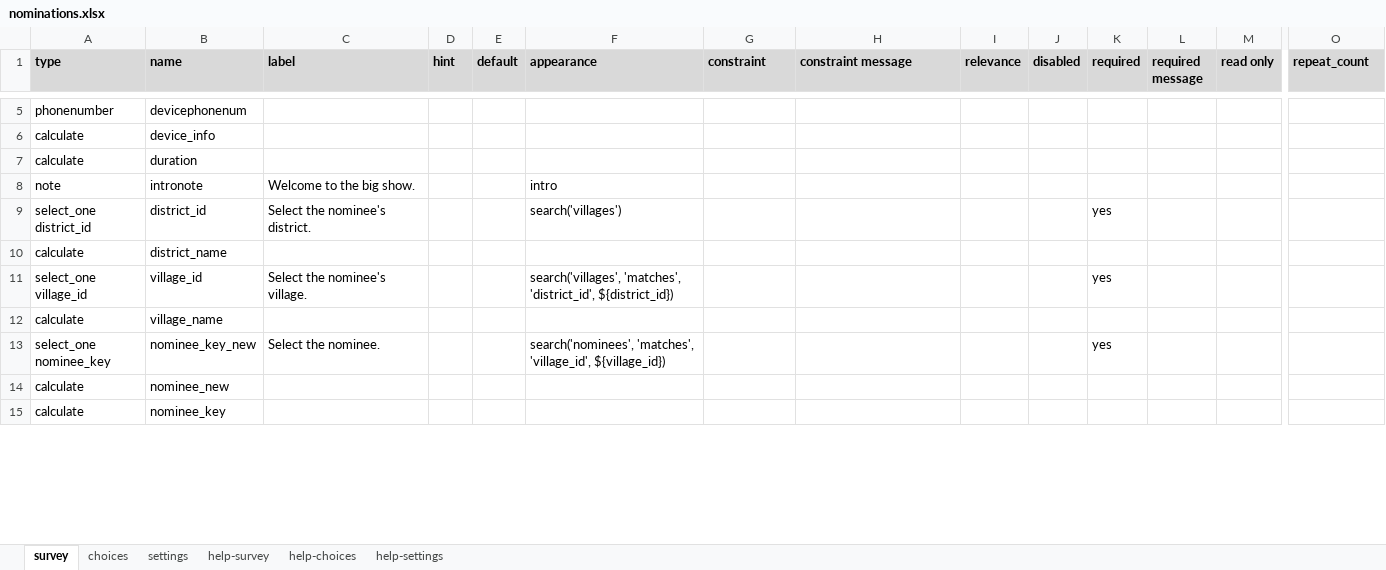
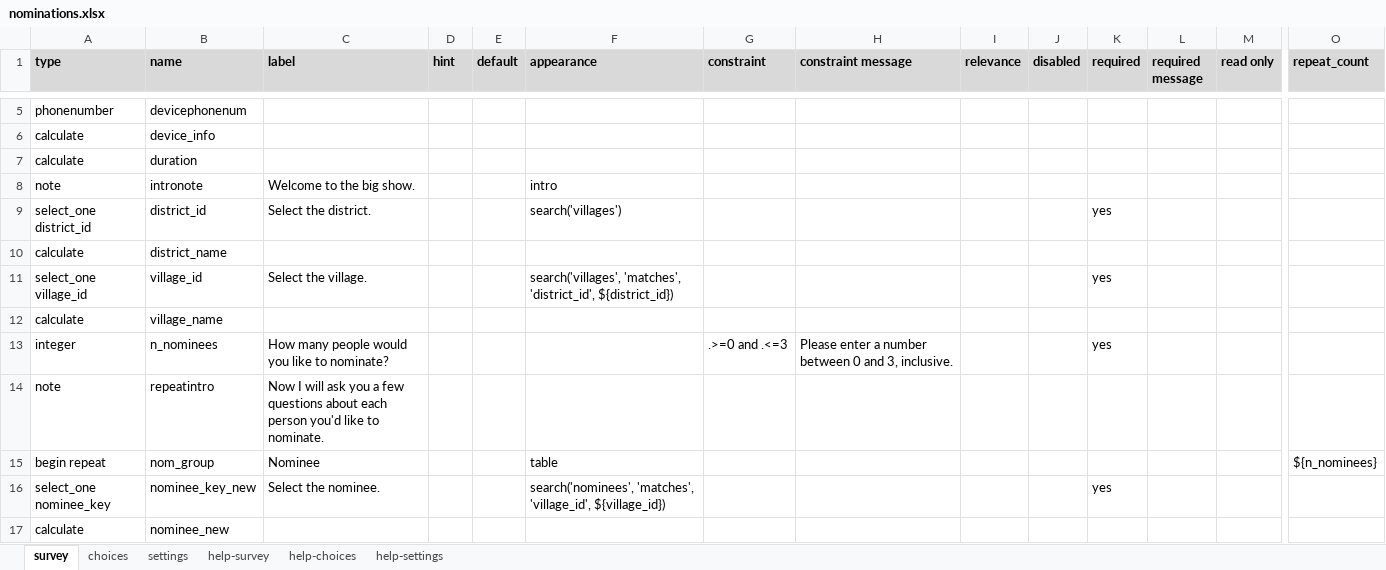
Before and after one commit to agency-fund/suvita-surveycto-ambassadors, an Excel workbook: nominations.xlsx, sheet survey, drawn as a sheet; only a part is shown, gaps mark what is left out; the shorter side is filled out with more unchanged rows; values as stored, in another font and other column widths than the file's, no borders; conditional formats not drawn; rows hold the shown columns only; the diff covers the shown part only; the diff names each change by its address in the sheet, - before the commit and + after, or states it on an @@ line.

```diff
--- a/nominations.xlsx (sheet survey)
+++ b/nominations.xlsx (sheet survey)
-C9 (label): Select the nominee's district.
+C9 (label): Select the district.
-C11 (label): Select the nominee's village.
+C11 (label): Select the village.
+row 13: integer | n_nominees | How many people would you like to nominate? |  |  |  | .>=0 and .<=3 | Please enter a number between 0 and 3, inclusive. |  |  | yes
+row 14: note | repeatintro | Now I will ask you a few questions about each person you'd like to nominate.
+row 15: begin repeat | nom_group | Nominee |  |  | table |  |  |  |  |  |  |  | ${n_nominees}
```
Also changed, not shown: 2 added rows and 3 edited cells elsewhere in this sheet, sheet settings, 2 other files.
